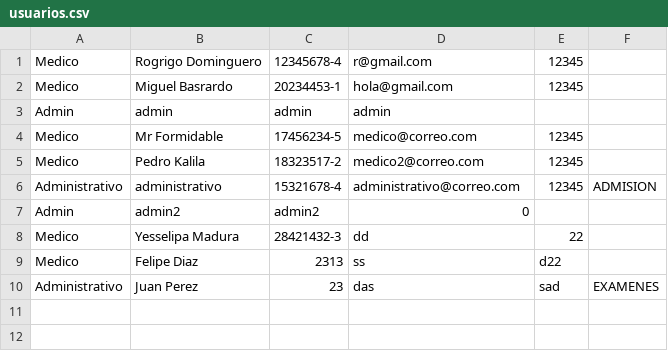
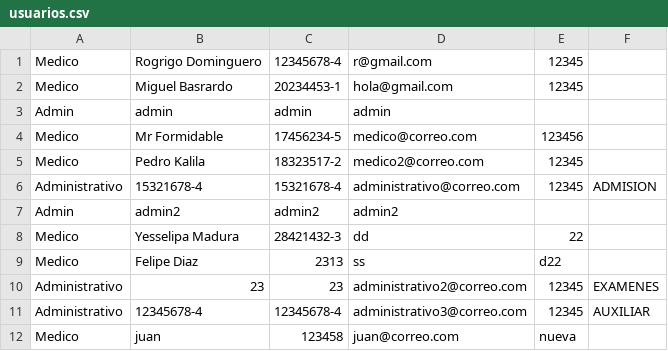
Before and after one commit to lavolamagik/proyectoSistemas, a CSV file: usuarios.csv, drawn as a sheet.

```diff
--- a/usuarios.csv
+++ b/usuarios.csv
@@ -3,8 +3,10 @@ Medico,Miguel Basrardo,20234453-1,hola@gmail.com,12345
 Admin,admin,admin,admin
-Medico,Mr Formidable,17456234-5,medico@correo.com,12345
+Medico,Mr Formidable,17456234-5,medico@correo.com,123456
 Medico,Pedro Kalila,18323517-2,medico2@correo.com,12345
-Administrativo,administrativo,15321678-4,administrativo@correo.com,12345,ADMISION
-Admin,admin2,admin2,0
+Administrativo,15321678-4,15321678-4,administrativo@correo.com,12345,ADMISION
+Admin,admin2,admin2,admin2
 Medico,Yesselipa Madura,28421432-3,dd,22
 Medico,Felipe Diaz,2313,ss,d22
-Administrativo,Juan Perez,23,das,sad,EXAMENES
+Administrativo,23,23,administrativo2@correo.com,12345,EXAMENES
+Administrativo,12345678-4,12345678-4,administrativo3@correo.com,12345,AUXILIAR
+Medico,juan,123458,juan@correo.com,nueva
```
Also changed, not shown: 6 other files.
